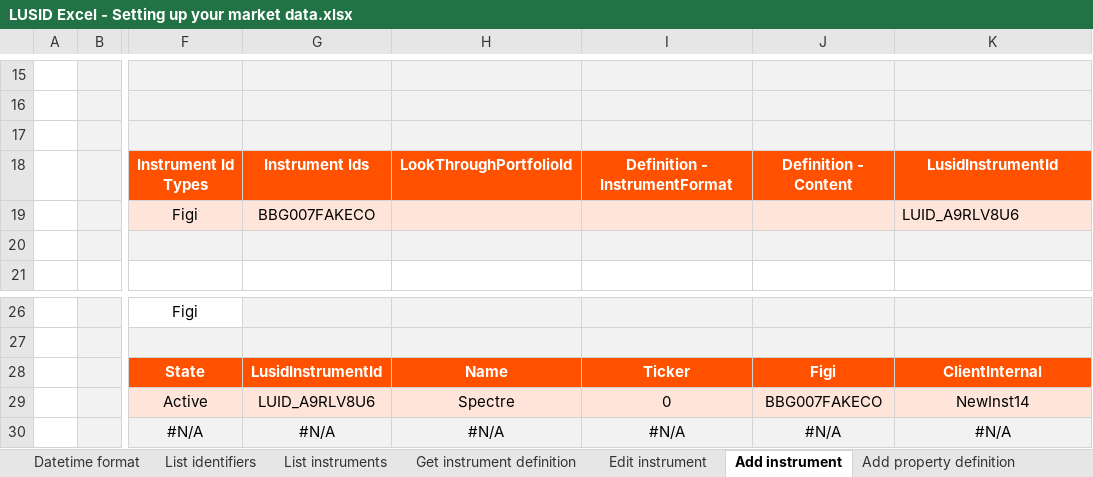
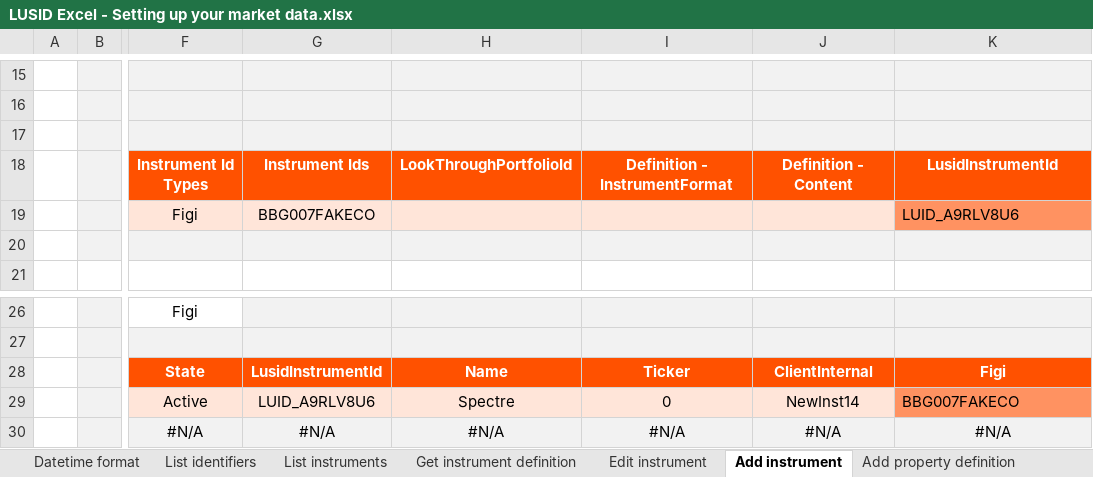
Before and after one commit to finbourne/sample-excel, an Excel workbook: LUSID Excel - Setting up your market data.xlsx, sheet Add instrument, drawn as a sheet; only a part is shown, gaps mark what is left out; values as stored, in another font and other column widths than the file's, no borders; charts and pictures not drawn; the diff names each change by its address in the sheet, - before the commit and + after, or states it on an @@ line.

Commit message:
fixed breaking changes on inst add  Please enter the commit message for your changes. Lines starting

```diff
--- a/LUSID Excel - Setting up your market data.xlsx (sheet Add instrument)
+++ b/LUSID Excel - Setting up your market data.xlsx (sheet Add instrument)
-K19 fill: #FFE5D9
+K19 fill: #FF9261
-J28: Figi
+J28: ClientInternal
-K28: ClientInternal
+K28: Figi
-J29: BBG007FAKECO
+J29: NewInst14
-K29: NewInst14
+K29: BBG007FAKECO
@@ K29 fill: #FFE5D9 → #FF9261, alignment: center → left @@
```
Also changed, not shown: sheet Add property definition, sheet List prices 1, sheet List identifiers, sheet List prices 2, sheet Edit instrument, sheet Create prices, 2 more sheets, LUSID Excel - Setting up your IBOR template Global Equity Fund.xlsx.
